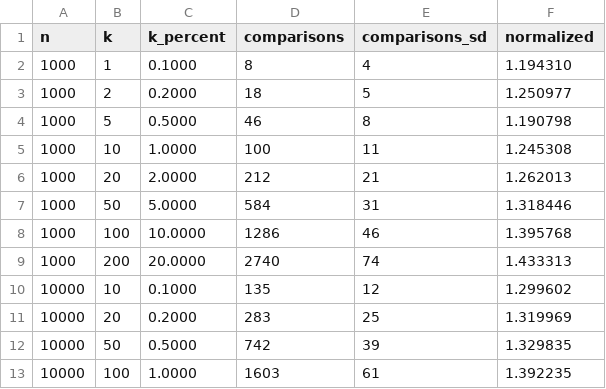
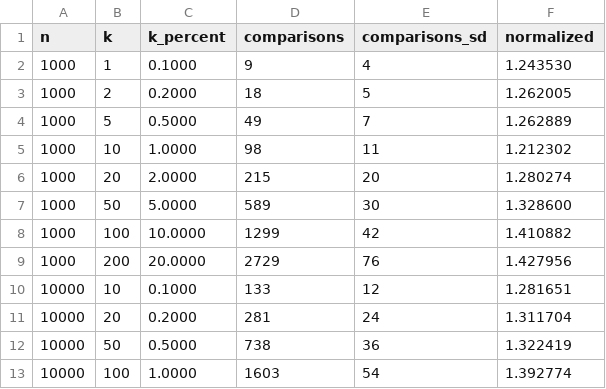
Before and after one commit to shudv/deltasort, a CSV file: paper/figures/comparator-analysis.csv, drawn as a sheet; only a part is shown; the diff covers the shown part only.

```diff
--- a/paper/figures/comparator-analysis.csv
+++ b/paper/figures/comparator-analysis.csv
@@ -1,13 +1,13 @@
 n,k,k_percent,comparisons,comparisons_sd,normalized
-1000,1,0.1000,8,4,1.194310
-1000,2,0.2000,18,5,1.250977
-1000,5,0.5000,46,8,1.190798
-1000,10,1.0000,100,11,1.245308
-1000,20,2.0000,212,21,1.262013
-1000,50,5.0000,584,31,1.318446
-1000,100,10.0000,1286,46,1.395768
-1000,200,20.0000,2740,74,1.433313
-10000,10,0.1000,135,12,1.299602
-10000,20,0.2000,283,25,1.319969
-10000,50,0.5000,742,39,1.329835
-10000,100,1.0000,1603,61,1.392235
+1000,1,0.1000,9,4,1.243530
+1000,2,0.2000,18,5,1.262005
+1000,5,0.5000,49,7,1.262889
+1000,10,1.0000,98,11,1.212302
+1000,20,2.0000,215,20,1.280274
+1000,50,5.0000,589,30,1.328600
+1000,100,10.0000,1299,42,1.410882
+1000,200,20.0000,2729,76,1.427956
+10000,10,0.1000,133,12,1.281651
+10000,20,0.2000,281,24,1.311704
+10000,50,0.5000,738,36,1.322419
+10000,100,1.0000,1603,54,1.392774
```
Also changed, not shown: 60 edited cells elsewhere in this file, paper/figures/movement-analysis.csv, paper/figures/rust/crossover-all.csv, 16 other files.
